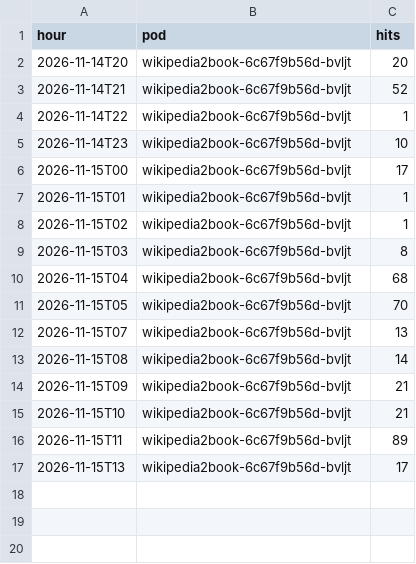
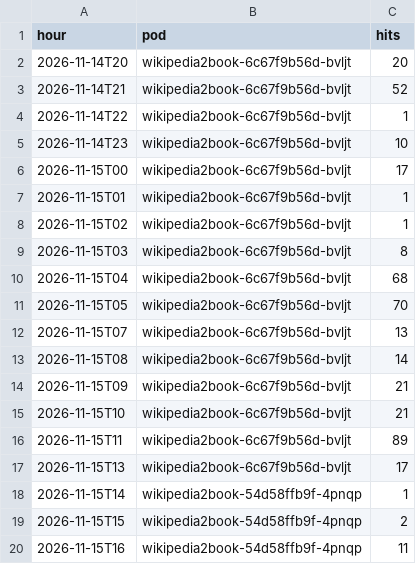
Before and after one commit to gmoulard/wikipedia2book, a CSV file: docs/toolforge_hourly.csv, drawn as a sheet.

```diff
--- a/docs/toolforge_hourly.csv
+++ b/docs/toolforge_hourly.csv
@@ -17 +17,4 @@ hour;pod;hits
 2026-11-15T13;wikipedia2book-6c67f9b56d-bvljt;17
+2026-11-15T14;wikipedia2book-54d58ffb9f-4pnqp;1
+2026-11-15T15;wikipedia2book-54d58ffb9f-4pnqp;2
+2026-11-15T16;wikipedia2book-54d58ffb9f-4pnqp;11
```
Also changed, not shown: 1 other file.
